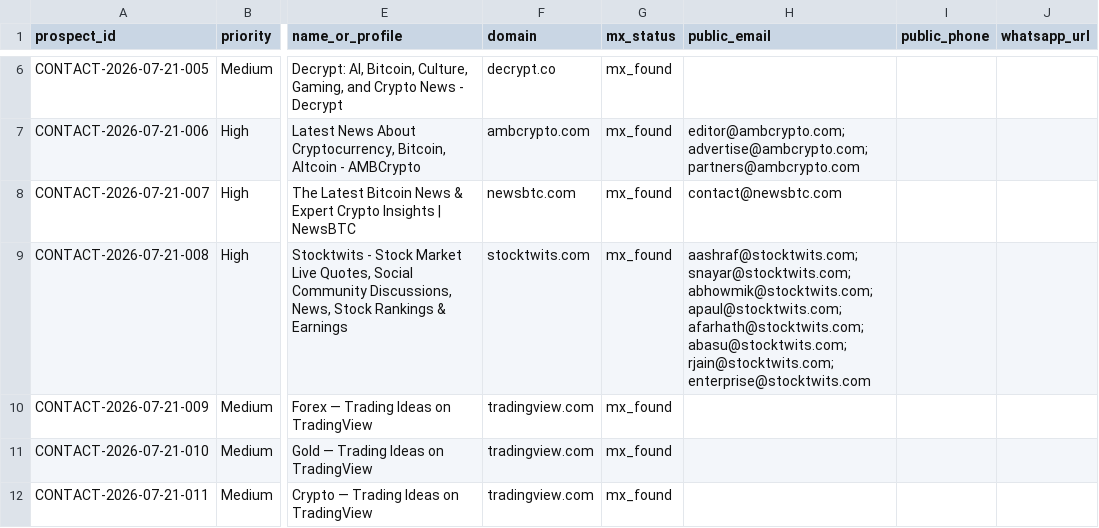
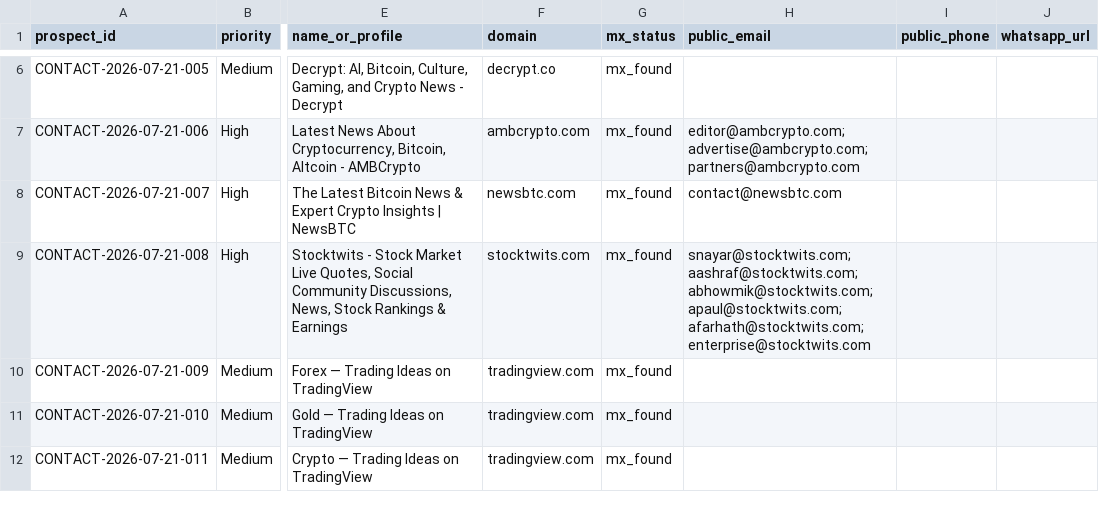
Before and after one commit to songchen539-alt/daily-active-trader-leads, a CSV file: data/contactable-prospects.csv, drawn as a sheet; only a part is shown, gaps mark what is left out; the diff names each change by its address in the sheet, - before the commit and + after, or states it on an @@ line.

```diff
--- a/data/contactable-prospects.csv
+++ b/data/contactable-prospects.csv
-H9 (public_email): aashraf@stocktwits.com; snayar@stocktwits.com; abhowmik@stocktwits.com; apaul@stocktwits.com; afarhath@stocktwits.com; abasu@stocktwits.com; rjain@stocktwits.com; enterprise@stocktwits.com
+H9 (public_email): snayar@stocktwits.com; aashraf@stocktwits.com; abhowmik@stocktwits.com; apaul@stocktwits.com; afarhath@stocktwits.com; enterprise@stocktwits.com
```
Also changed, not shown: data/client-opportunities.csv, data/latest-active-feed.csv, 10 other files.
